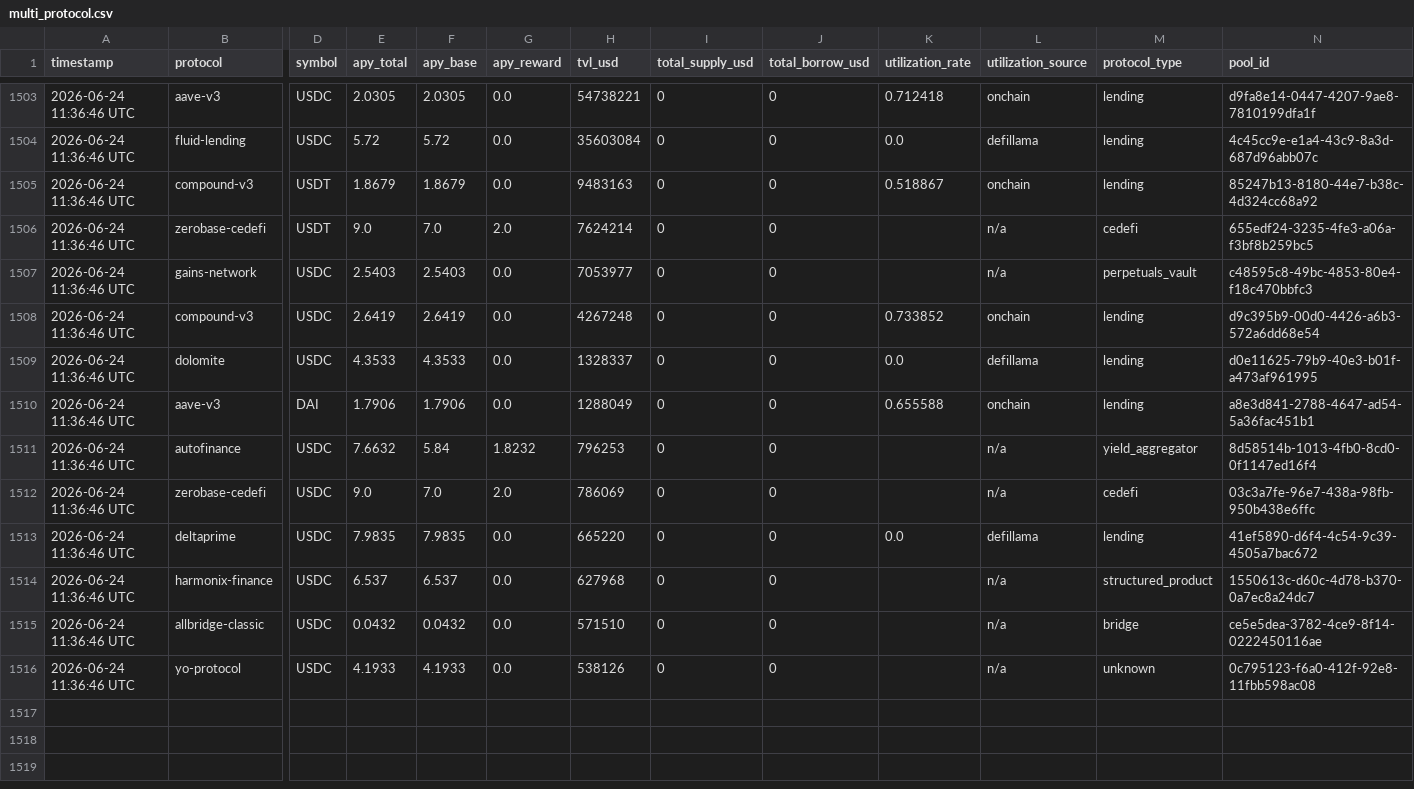
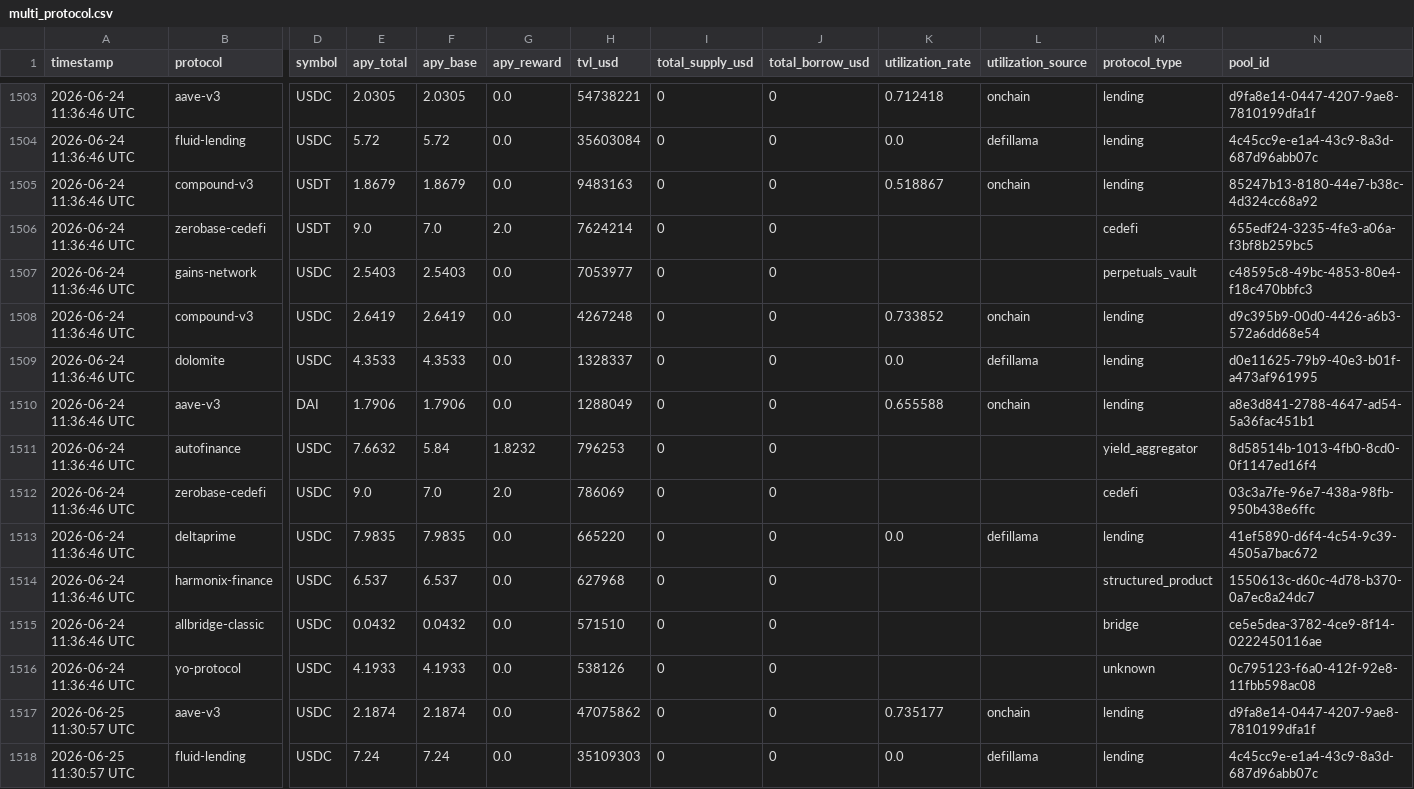
Before and after one commit to m-marcolazzeri/defi-monitor, a CSV file: data/multi_protocol.csv, drawn as a sheet; only a part is shown, gaps mark what is left out; rows hold the shown columns only; the diff covers the shown part only; the diff names each change by its address in the sheet, - before the commit and + after, or states it on an @@ line.

```diff
--- a/data/multi_protocol.csv
+++ b/data/multi_protocol.csv
-L1506:L1507 (utilization_source): n/a
+L1506:L1507 (utilization_source): (empty)
-L1511:L1512 (utilization_source): n/a
+L1511:L1512 (utilization_source): (empty)
-L1514:L1516 (utilization_source): n/a
+L1514:L1516 (utilization_source): (empty)
+row 1517: 2026-06-25 11:30:57 UTC | aave-v3 | USDC | 2.1874 | 2.1874 | 0.0 | 47075862 | 0 | 0 | 0.735177 | onchain | lending | d9fa8e14-0447-4207-9ae8-7810199dfa1f
+row 1518: 2026-06-25 11:30:57 UTC | fluid-lending | USDC | 7.24 | 7.24 | 0.0 | 35109303 | 0 | 0 | 0.0 | defillama | lending | 4c45cc9e-e1a4-43c9-8a3d-687d96abb07c
```
Also changed, not shown: 12 added rows elsewhere in this file, data/anomalies.csv, data/rebalancing_recommendations.csv, 1 other file.
